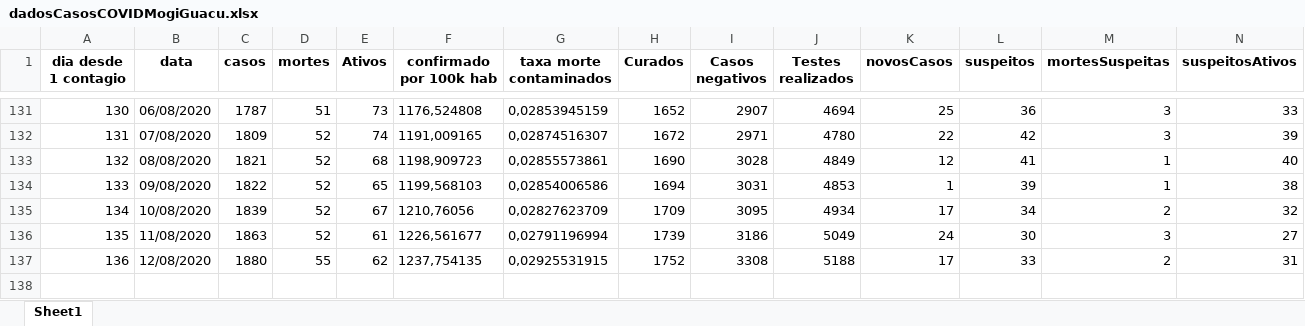
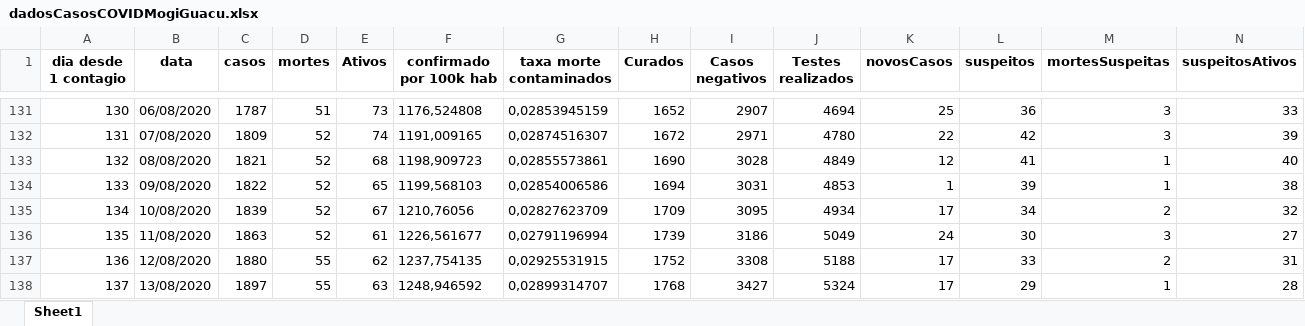
Before and after one commit to Zamariolo/MogiOpenData, an Excel workbook: Dados/dadosCasosCOVIDMogiGuacu.xlsx, sheet Sheet1, drawn as a sheet; only a part is shown, gaps mark what is left out; values as stored, in another font and other column widths than the file's, no borders; rows hold the shown columns only; the diff names each change by its address in the sheet, - before the commit and + after, or states it on an @@ line.

```diff
--- a/Dados/dadosCasosCOVIDMogiGuacu.xlsx (sheet Sheet1)
+++ b/Dados/dadosCasosCOVIDMogiGuacu.xlsx (sheet Sheet1)
+row 138: 137 | 13/08/2020 | 1897 | 55 | 63 | 1248,946592 | 0,02899314707 | 1768 | 3427 | 5324 | 17 | 29 | 1 | 28
```
Also changed, not shown: Dados/dadosIsolamentoMogiGuacu.xlsx, 8 other files.
